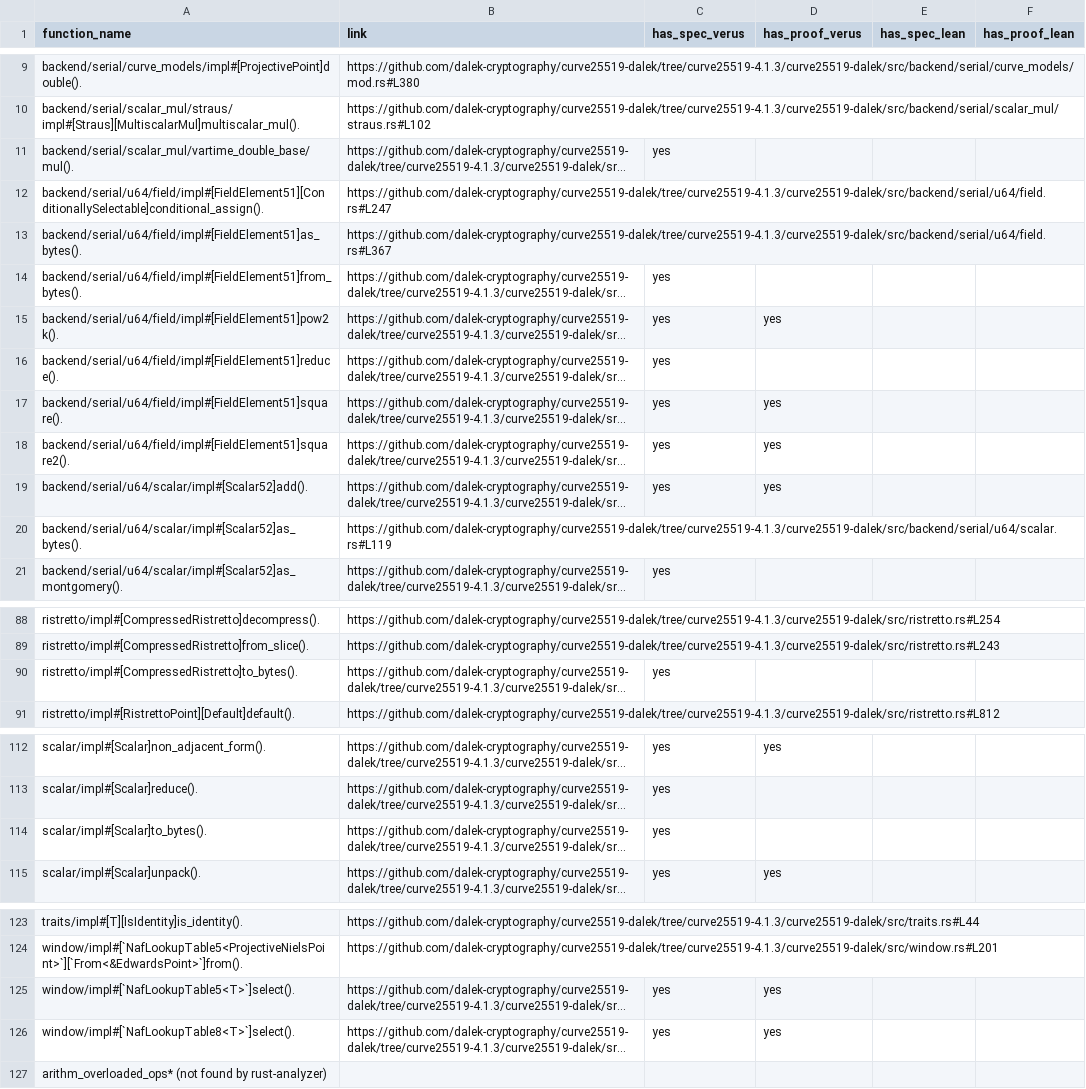
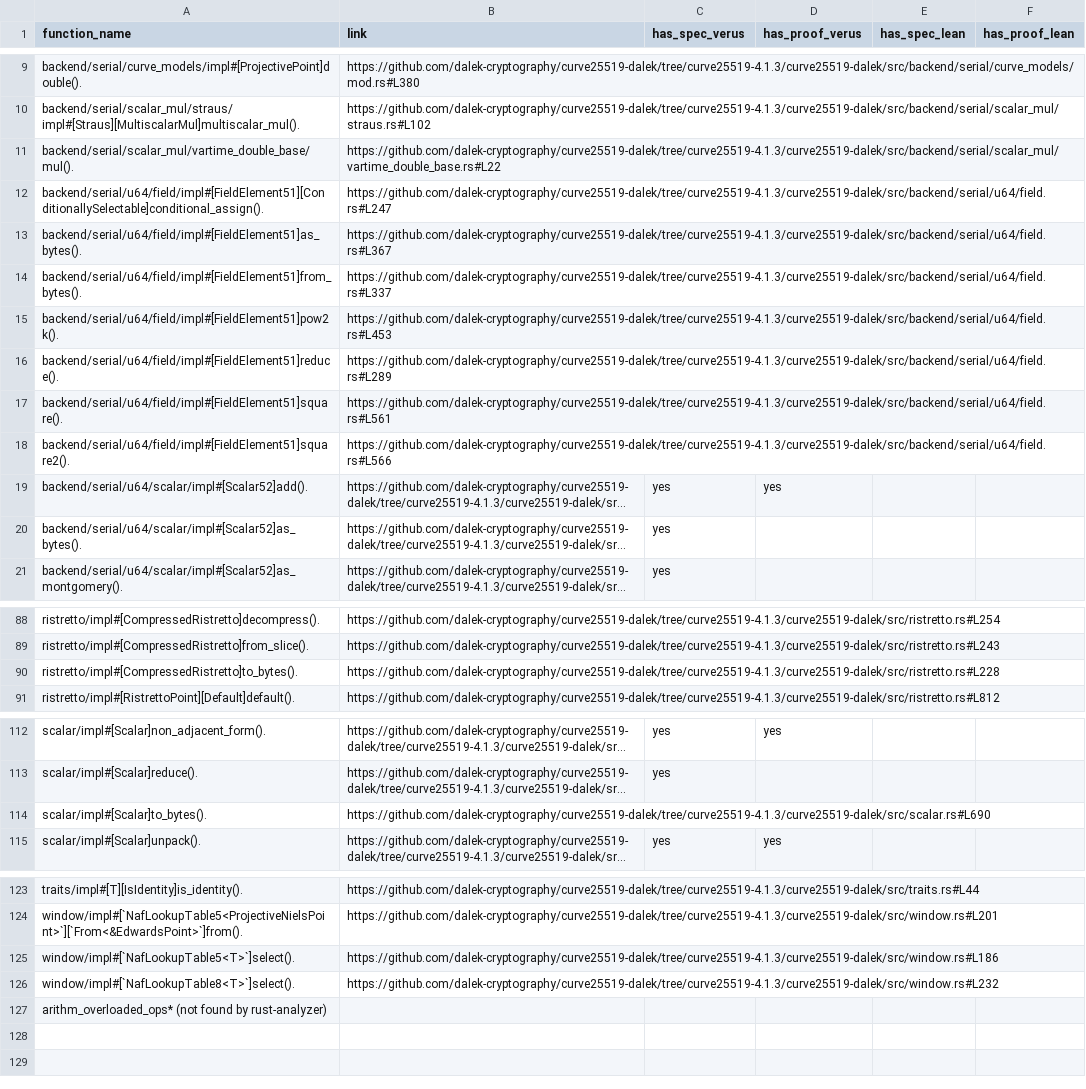
Before and after one commit to dalek-cryptography/curve25519-dalek, a CSV file: outputs/curve25519_functions.csv, drawn as a sheet; only a part is shown, gaps mark what is left out; long unchanged cells end in …; the diff names each change by its address in the sheet, - before the commit and + after, or states it on an @@ line.

Commit message:
fix(analyze_verus_specs_proofs): search function names only in the associated files

```diff
--- a/outputs/curve25519_functions.csv
+++ b/outputs/curve25519_functions.csv
-C11 (has_spec_verus): yes
+C11 (has_spec_verus): (empty)
-C14:C18 (has_spec_verus): yes
+C14:C18 (has_spec_verus): (empty)
-D15 (has_proof_verus): yes
+D15 (has_proof_verus): (empty)
-D17:D18 (has_proof_verus): yes
+D17:D18 (has_proof_verus): (empty)
-C20 (has_spec_verus): (empty)
+C20 (has_spec_verus): yes
-C90 (has_spec_verus): yes
+C90 (has_spec_verus): (empty)
-C114 (has_spec_verus): yes
+C114 (has_spec_verus): (empty)
-C125:C126 (has_spec_verus): yes
+C125:C126 (has_spec_verus): (empty)
-D125:D126 (has_proof_verus): yes
+D125:D126 (has_proof_verus): (empty)
```
Also changed, not shown: 1 other file.
